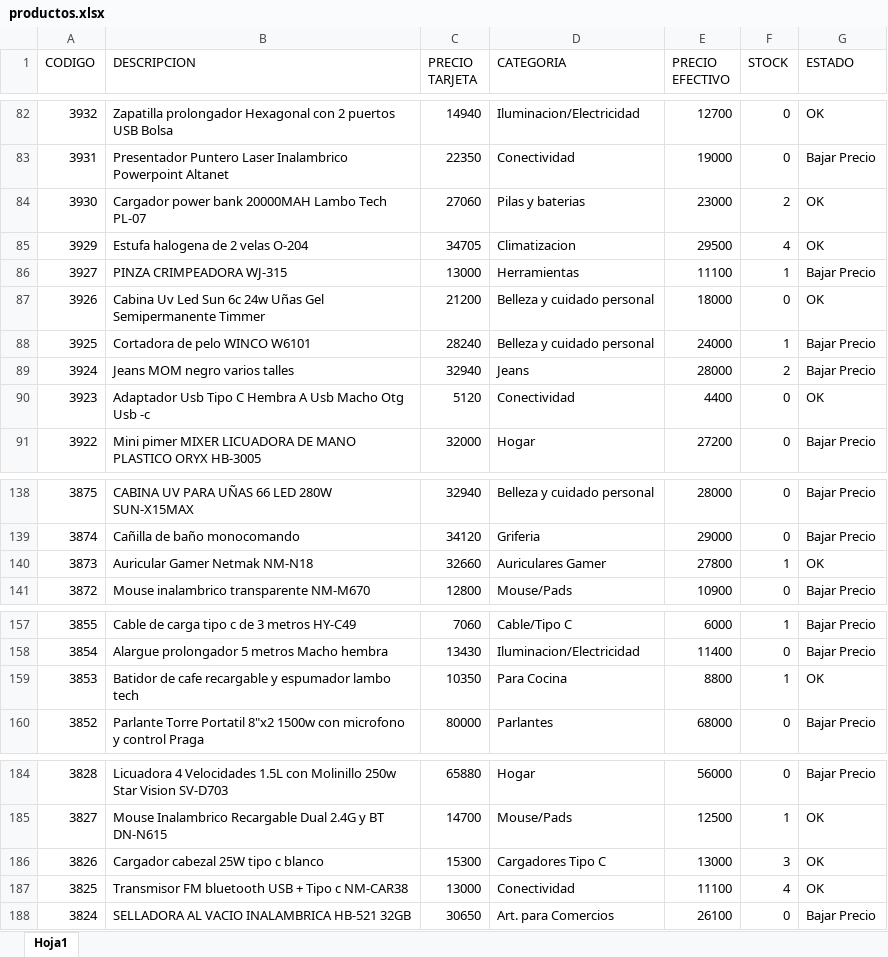
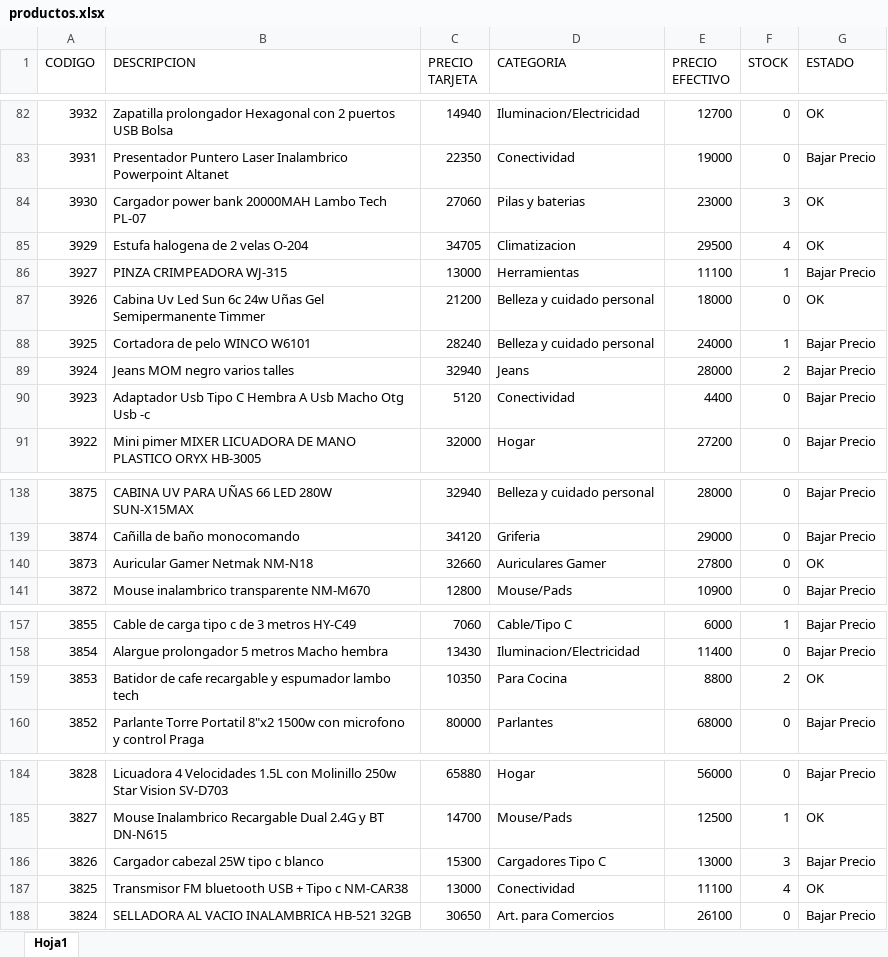
Before and after one commit to Nickbaster/tecnocodys, an Excel workbook: productos.xlsx, sheet Hoja1, drawn as a sheet; only a part is shown, gaps mark what is left out; values as stored, in another font and other column widths than the file's, no borders; the diff covers the shown part only; the diff names each change by its address in the sheet, - before the commit and + after, or states it on an @@ line.

```diff
--- a/productos.xlsx (sheet Hoja1)
+++ b/productos.xlsx (sheet Hoja1)
-F84 (STOCK): 2
+F84 (STOCK): 3
-G90 (ESTADO): OK
+G90 (ESTADO): Bajar Precio
-F140 (STOCK): 1
+F140 (STOCK): 0
-F159 (STOCK): 1
+F159 (STOCK): 2
-G186 (ESTADO): OK
+G186 (ESTADO): Bajar Precio
```
Also changed, not shown: 47 edited cells elsewhere in this sheet, 1 other file.
